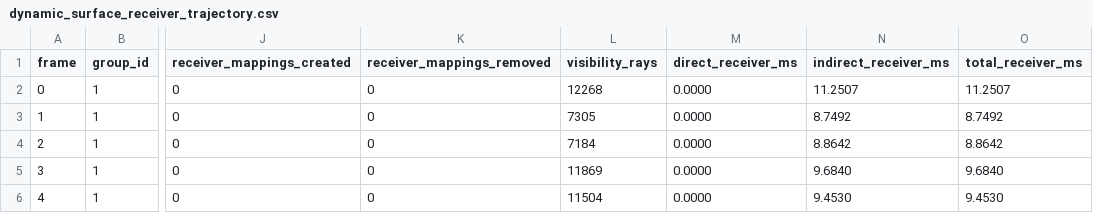
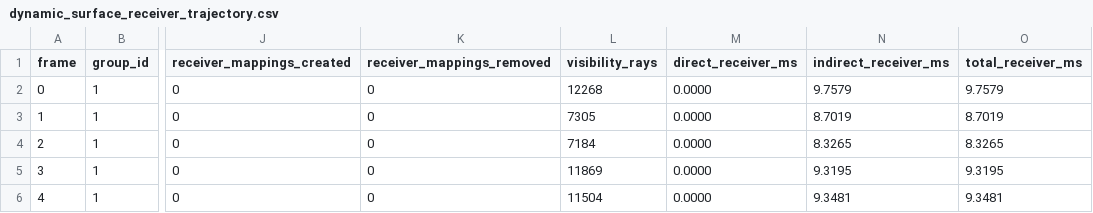
Before and after one commit to SadSinglePringle/RayLess, a CSV file: results/latest/dynamic_surface_receiver_trajectory.csv, drawn as a sheet; only a part is shown, gaps mark what is left out; the diff names each change by its address in the sheet, - before the commit and + after, or states it on an @@ line.

Commit message:
docs(evidence): seal Parts J/K GPU runtime correctness, persistence, and timestamp benchmark results

```diff
--- a/results/latest/dynamic_surface_receiver_trajectory.csv
+++ b/results/latest/dynamic_surface_receiver_trajectory.csv
-N2 (indirect_receiver_ms): 11.2507
+N2 (indirect_receiver_ms): 9.7579
-O2 (total_receiver_ms): 11.2507
+O2 (total_receiver_ms): 9.7579
-N3 (indirect_receiver_ms): 8.7492
+N3 (indirect_receiver_ms): 8.7019
-O3 (total_receiver_ms): 8.7492
+O3 (total_receiver_ms): 8.7019
-N4 (indirect_receiver_ms): 8.8642
+N4 (indirect_receiver_ms): 8.3265
-O4 (total_receiver_ms): 8.8642
+O4 (total_receiver_ms): 8.3265
-N5 (indirect_receiver_ms): 9.6840
+N5 (indirect_receiver_ms): 9.3195
-O5 (total_receiver_ms): 9.6840
+O5 (total_receiver_ms): 9.3195
-N6 (indirect_receiver_ms): 9.4530
+N6 (indirect_receiver_ms): 9.3481
-O6 (total_receiver_ms): 9.4530
+O6 (total_receiver_ms): 9.3481
```
Also changed, not shown: results/latest/astg_gpu_dynamic_light.csv, results/latest/astg_gpu_refinement.csv, 44 other files.
